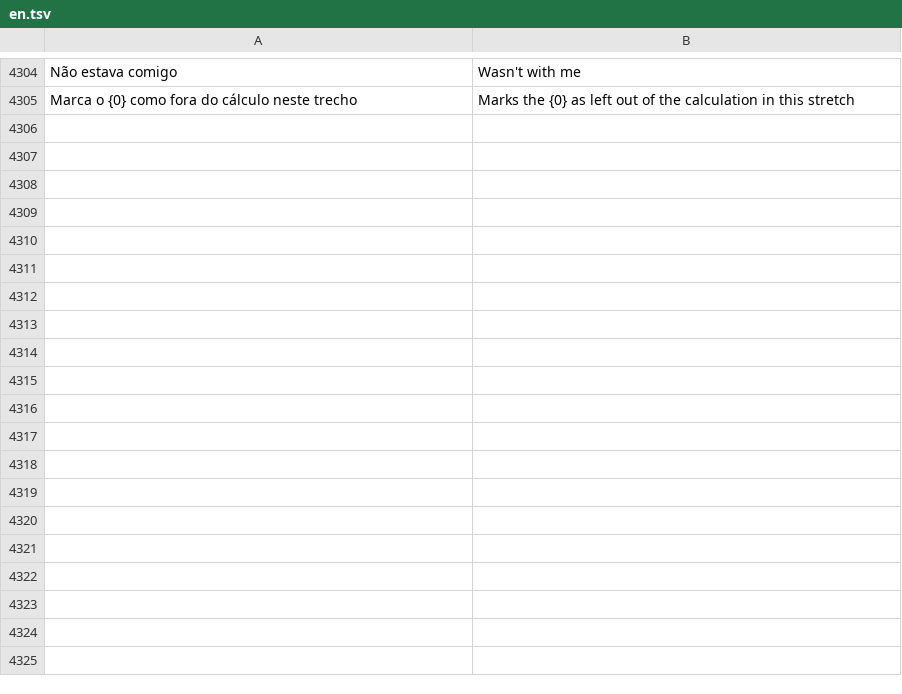
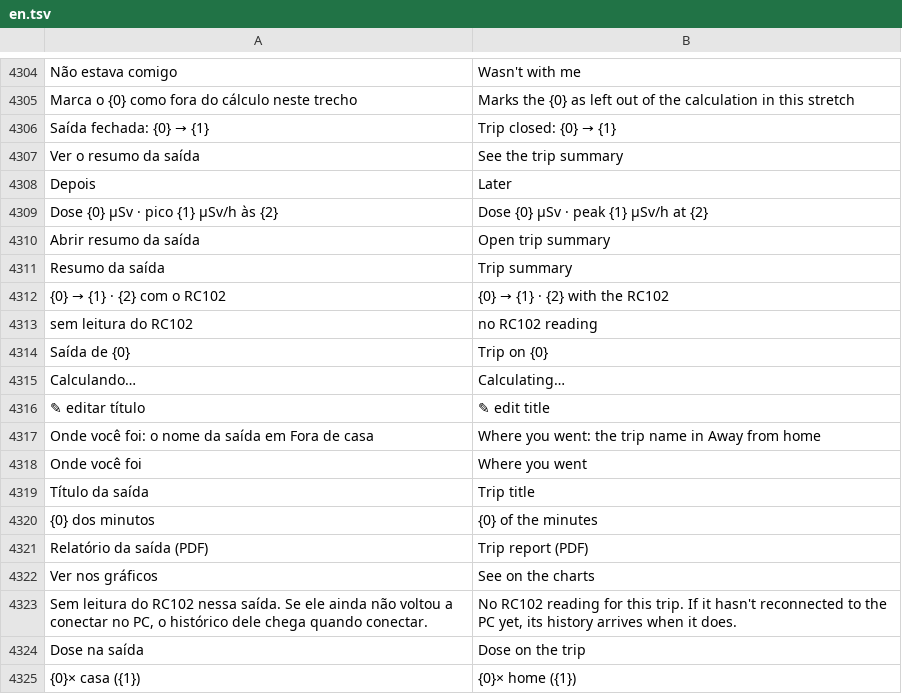
Before and after one commit to matheusAFreitas/radlog, a TSV file: internal/i18n/en.tsv, drawn as a sheet; only a part is shown, gaps mark what is left out; the diff covers the shown part only; the diff names each change by its address in the sheet, - before the commit and + after, or states it on an @@ line.

```diff
--- a/internal/i18n/en.tsv
+++ b/internal/i18n/en.tsv
+row 4306: Saída fechada: {0} → {1} | Trip closed: {0} → {1}
+row 4307: Ver o resumo da saída | See the trip summary
+row 4308: Depois | Later
+row 4309: Dose {0} µSv · pico {1} µSv/h às {2} | Dose {0} µSv · peak {1} µSv/h at {2}
+row 4310: Abrir resumo da saída | Open trip summary
+row 4311: Resumo da saída | Trip summary
+row 4312: {0} → {1} · {2} com o RC102 | {0} → {1} · {2} with the RC102
+row 4313: sem leitura do RC102 | no RC102 reading
+row 4314: Saída de {0} | Trip on {0}
+row 4315: Calculando… | Calculating…
+row 4316: ✎ editar título | ✎ edit title
+row 4317: Onde você foi: o nome da saída em Fora de casa | Where you went: the trip name in Away from home
+row 4318: Onde você foi | Where you went
+row 4319: Título da saída | Trip title
+row 4320: {0} dos minutos | {0} of the minutes
+row 4321: Relatório da saída (PDF) | Trip report (PDF)
+row 4322: Ver nos gráficos | See on the charts
+row 4323: Sem leitura do RC102 nessa saída. Se ele ainda não voltou a conectar no PC, o histórico dele chega quando conectar. | No RC102 reading for this trip. If it hasn't reconnected to the PC yet, its history arrives when it does.
+row 4324: Dose na saída | Dose on the trip
+row 4325: {0}× casa ({1}) | {0}× home ({1})
```
Also changed, not shown: 30 added rows elsewhere in this file, 13 other files.
